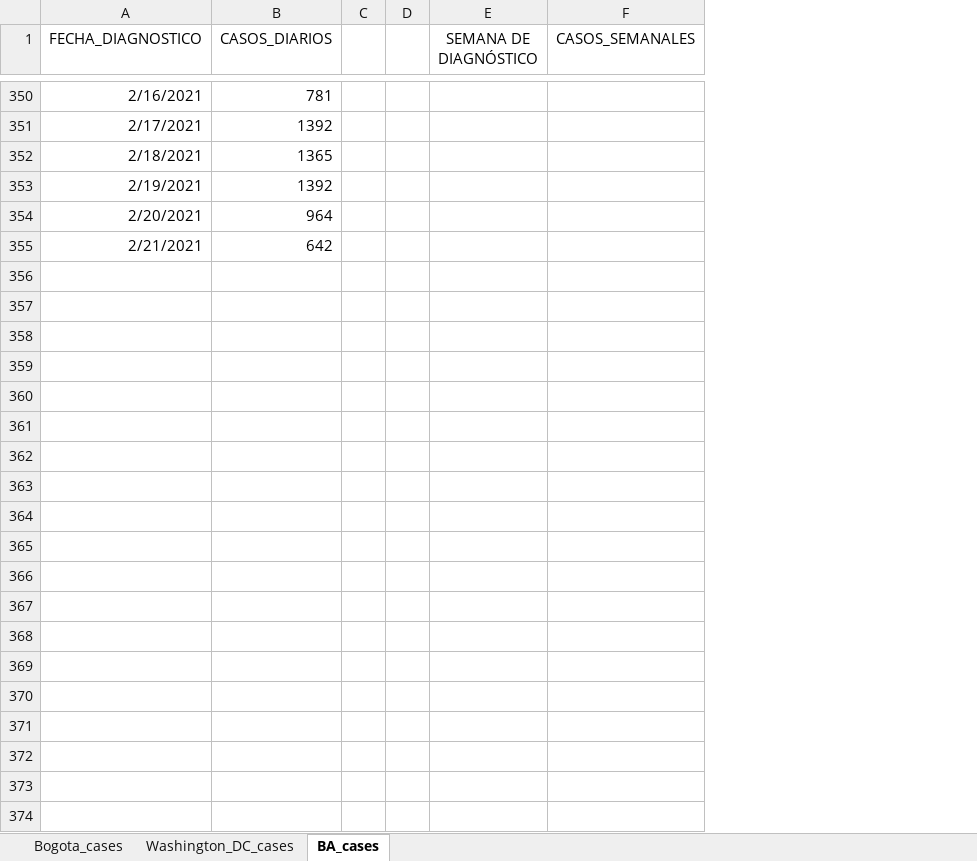
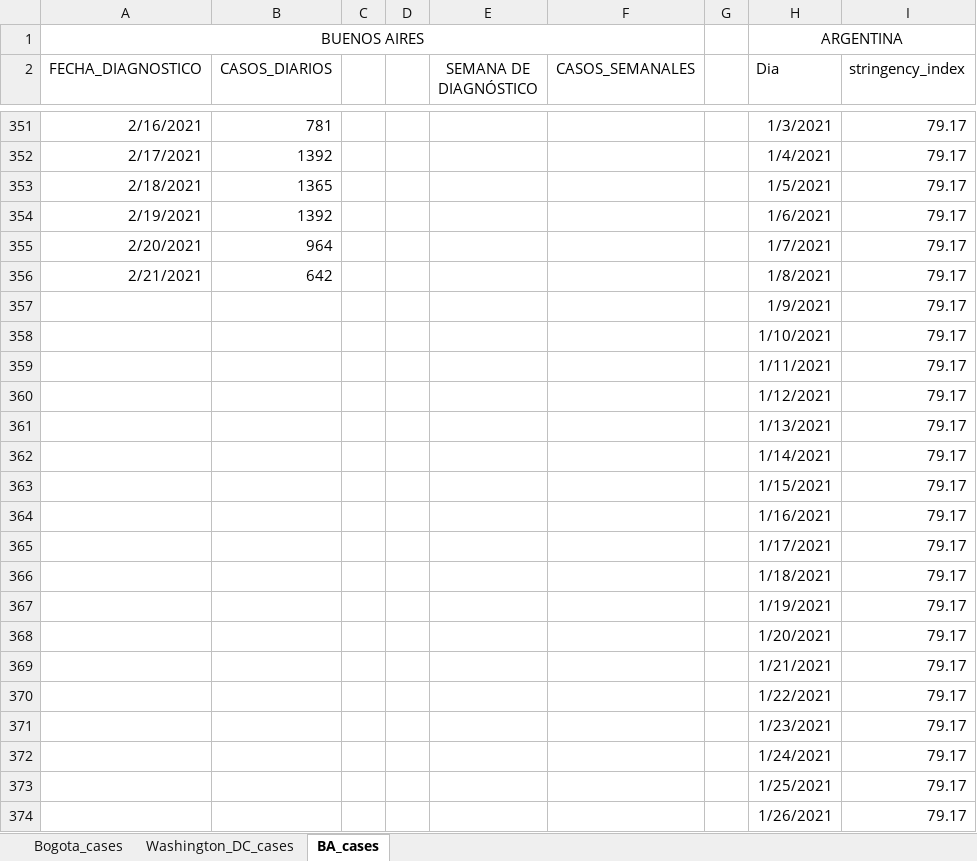
Before and after one commit to carlosfpardo/covid-transport, an Excel workbook: Bogota_daily_cases.xlsx, sheet BA_cases, drawn as a sheet; only a part is shown, gaps mark what is left out; values as stored, in another font and other column widths than the file's, no borders; charts and pictures not drawn; the diff covers the shown part only; the diff names each change by its address in the sheet, - before the commit and + after, or states it on an @@ line.

Commit message:
Update Bogota_daily_cases.xlsx

```diff
--- a/Bogota_daily_cases.xlsx (sheet BA_cases)
+++ b/Bogota_daily_cases.xlsx (sheet BA_cases)
+column G, empty
+column H (Dia), rows 351-356: 1/3/2021 | 1/4/2021 | 1/5/2021 | 1/6/2021 | 1/7/2021 | 1/8/2021
+column I (stringency_index), rows 351-356: all 79.17
+row 1: BUENOS AIRES |  |  |  |  |  |  | ARGENTINA
+row 357:  |  |  |  |  |  |  | 1/9/2021 | 79.17
+row 358:  |  |  |  |  |  |  | 1/10/2021 | 79.17
+row 359:  |  |  |  |  |  |  | 1/11/2021 | 79.17
+row 360:  |  |  |  |  |  |  | 1/12/2021 | 79.17
+row 361:  |  |  |  |  |  |  | 1/13/2021 | 79.17
+row 362:  |  |  |  |  |  |  | 1/14/2021 | 79.17
+row 363:  |  |  |  |  |  |  | 1/15/2021 | 79.17
+row 364:  |  |  |  |  |  |  | 1/16/2021 | 79.17
+row 365:  |  |  |  |  |  |  | 1/17/2021 | 79.17
+row 366:  |  |  |  |  |  |  | 1/18/2021 | 79.17
+row 367:  |  |  |  |  |  |  | 1/19/2021 | 79.17
+row 368:  |  |  |  |  |  |  | 1/20/2021 | 79.17
+row 369:  |  |  |  |  |  |  | 1/21/2021 | 79.17
+row 370:  |  |  |  |  |  |  | 1/22/2021 | 79.17
+row 371:  |  |  |  |  |  |  | 1/23/2021 | 79.17
+row 372:  |  |  |  |  |  |  | 1/24/2021 | 79.17
+row 373:  |  |  |  |  |  |  | 1/25/2021 | 79.17
+row 374:  |  |  |  |  |  |  | 1/26/2021 | 79.17
```
Also changed, not shown: 55 added rows elsewhere in this sheet, sheet Bogota_cases, sheet Washington_DC_cases, formulas that keep their value, hidden cells, charts or pictures.
